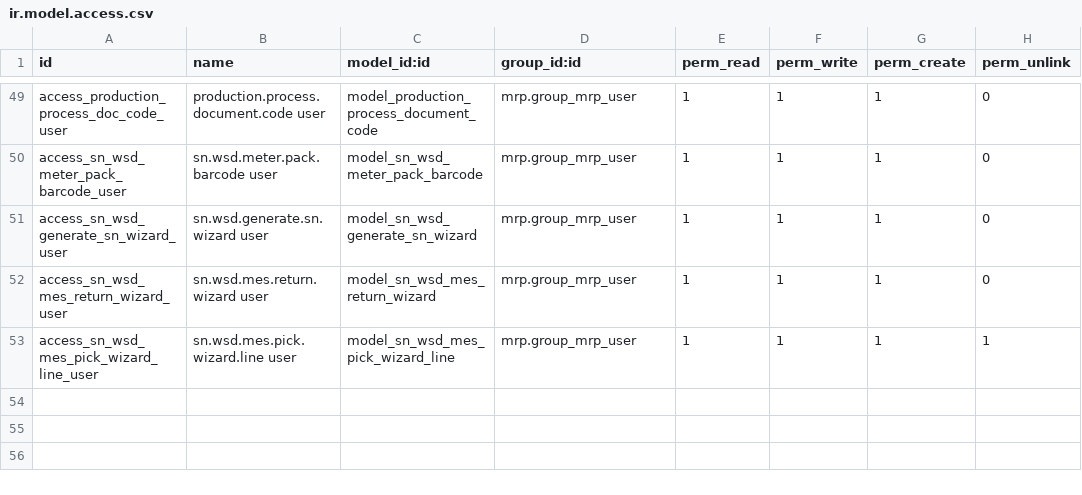
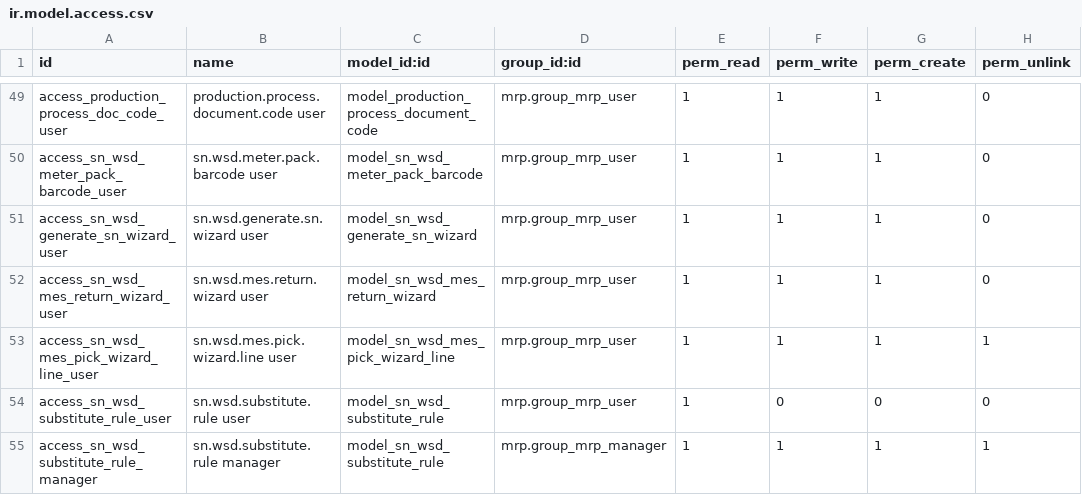
Before and after one commit to SNCIC/wsd, a CSV file: sn_wsd_mrp/security/ir.model.access.csv, drawn as a sheet; only a part is shown, gaps mark what is left out; the diff names each change by its address in the sheet, - before the commit and + after, or states it on an @@ line.

Commit message:
feat(mrp): substitute material rule master data (substitute-rule R1)
独立替代料规则模型 sn.wsd.substitute.rule：主料→替代料，scope=all 默认
全局 / orders 限定制令单；约束（原≠替、同对全局唯一、scope=orders 必选
单且同公司）；库存 Products 分区下「替代料规则」菜单（mrp user 读 /
manager 写）；zh_CN 翻译；模型层测试 6 例。

Openspec: wsd-doc/openspec/changes/substitute-rule（批1）

```diff
--- a/sn_wsd_mrp/security/ir.model.access.csv
+++ b/sn_wsd_mrp/security/ir.model.access.csv
+row 54: access_sn_wsd_substitute_rule_user | sn.wsd.substitute.rule user | model_sn_wsd_substitute_rule | mrp.group_mrp_user | 1 | 0 | 0 | 0
+row 55: access_sn_wsd_substitute_rule_manager | sn.wsd.substitute.rule manager | model_sn_wsd_substitute_rule | mrp.group_mrp_manager | 1 | 1 | 1 | 1
```
Also changed, not shown: 7 other files.
